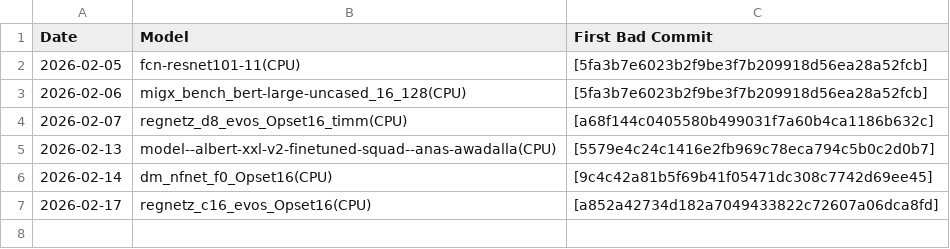
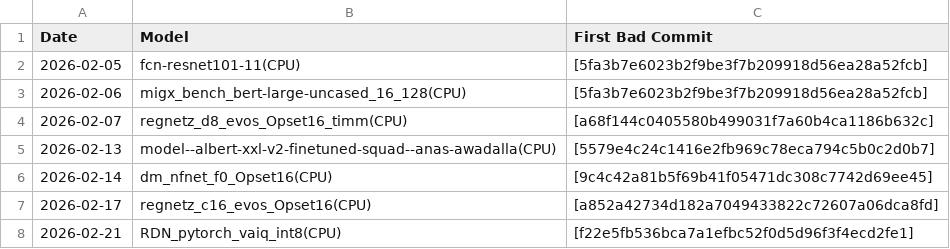
Before and after one commit to nod-ai/e2eamdshark-reports, a CSV file: track_test_data/bisect_results_CPU.csv, drawn as a sheet.

```diff
--- a/track_test_data/bisect_results_CPU.csv
+++ b/track_test_data/bisect_results_CPU.csv
@@ -7 +7,2 @@ Date,Model,First Bad Commit
 2026-02-17,regnetz_c16_evos_Opset16(CPU),[a852a42734d182a7049433822c72607a06dca8fd]
+2026-02-21,RDN_pytorch_vaiq_int8(CPU),[f22e5fb536bca7a1efbc52f0d5d96f3f4ecd2fe1]
```
